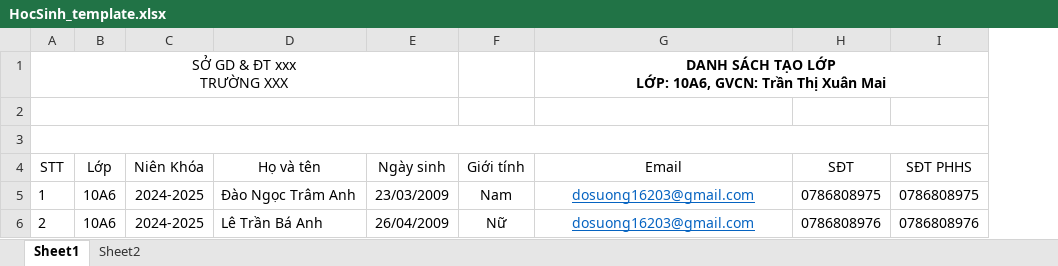
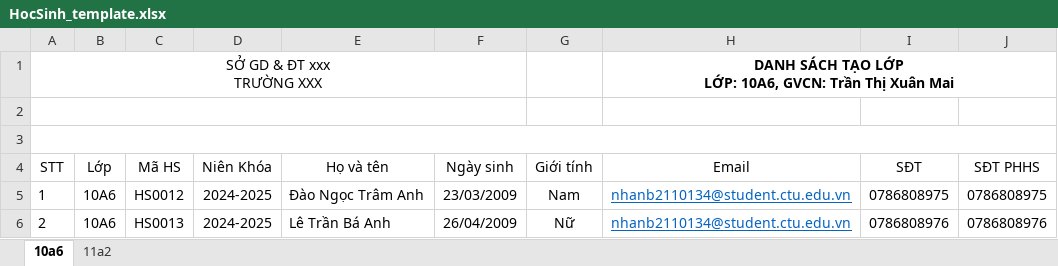
Before and after one commit to NhaAnnn/VNClassApp, an Excel workbook: vnclass/assets/files/HocSinh_template.xlsx, sheet 10a6, drawn as a sheet; values as stored, in another font and other column widths than the file's, no borders; addresses are those after the commit; the diff names each change by its address in the sheet, - before the commit and + after, or states it on an @@ line.

```diff
--- a/vnclass/assets/files/HocSinh_template.xlsx (sheet 10a6)
+++ b/vnclass/assets/files/HocSinh_template.xlsx (sheet 10a6)
-sheet tab: Sheet1
+sheet tab: 10a6
-sheet tab: Sheet2
+sheet tab: 11a2
+column C (Mã HS), rows 5-6: HS0012 | HS0013
-H5:H6 (Email): dosuong16203@gmail.com
+H5:H6 (Email): nhanb2110134@student.ctu.edu.vn
```
Also changed, not shown: sheet 11a2, vnclass/assets/files/BGH_template.xlsx, vnclass/assets/files/GiaoVien_template.xlsx, 1 other file.
